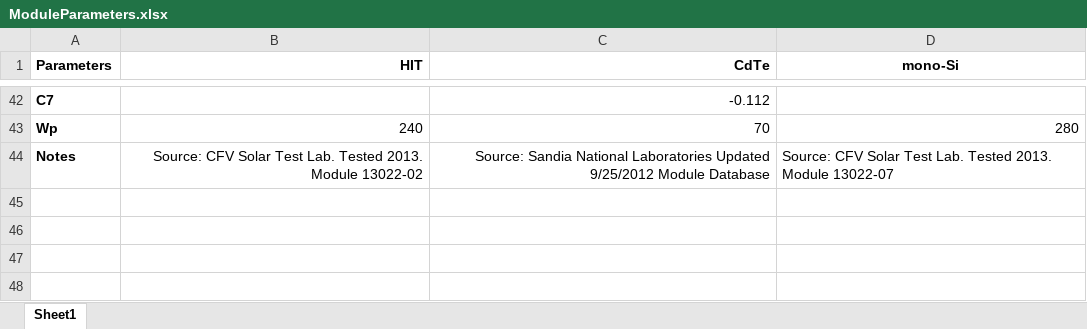
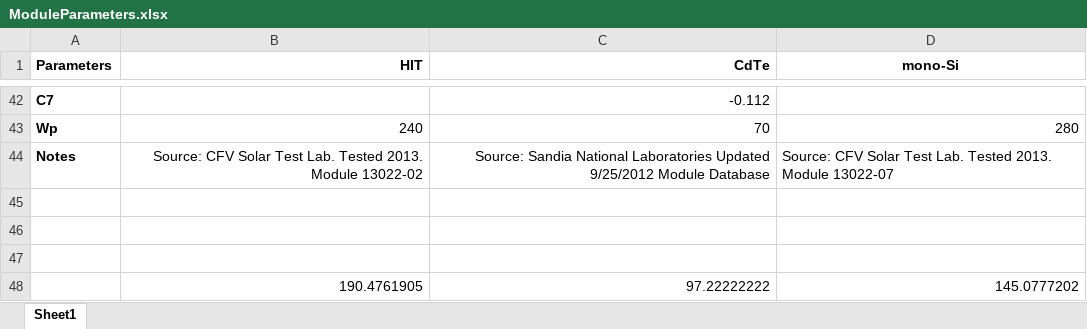
Before and after one commit to ncgarrood/utrechtsmartdistricpartA, an Excel workbook: ModuleParameters.xlsx, sheet Sheet1, drawn as a sheet; only a part is shown, gaps mark what is left out; values as stored, in another font and other column widths than the file's, no borders; the diff names each change by its address in the sheet, - before the commit and + after, or states it on an @@ line.

```diff
--- a/ModuleParameters.xlsx (sheet Sheet1)
+++ b/ModuleParameters.xlsx (sheet Sheet1)
+row 45: (empty)
+row 46: (empty)
+row 47: (empty)
+row 48:  | 190.4761905 | 97.22222222 | 145.0777202
```
Also changed, not shown: 2.6 bar.xlsx, annualyieldpermodule.xlsx, 7 other files.
